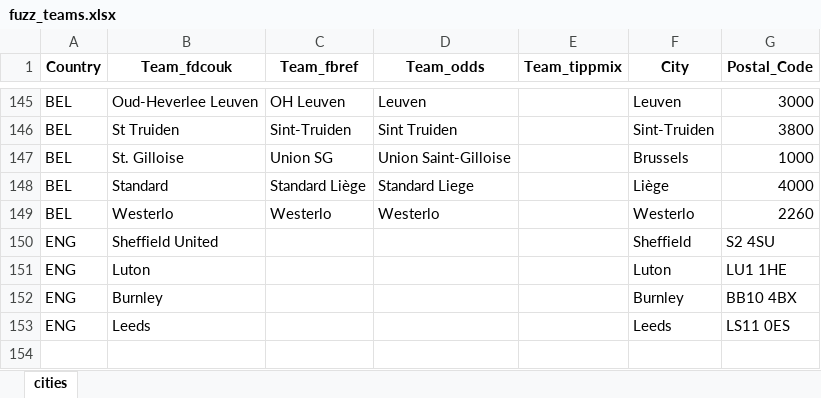
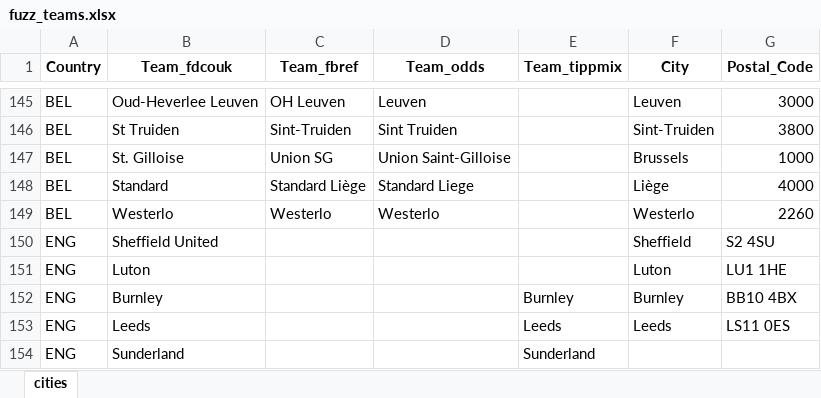
Before and after one commit to Admex666/TSDP, an Excel workbook: ML_PL_new/fuzz_teams.xlsx, sheet cities, drawn as a sheet; only a part is shown, gaps mark what is left out; values as stored, in another font and other column widths than the file's, no borders; the diff names each change by its address in the sheet, - before the commit and + after, or states it on an @@ line.

```diff
--- a/ML_PL_new/fuzz_teams.xlsx (sheet cities)
+++ b/ML_PL_new/fuzz_teams.xlsx (sheet cities)
-E152 (Team_tippmix): (empty)
+E152 (Team_tippmix): Burnley
-E153 (Team_tippmix): (empty)
+E153 (Team_tippmix): Leeds
+row 154: ENG | Sunderland |  |  | Sunderland
```
Also changed, not shown: 33 other files.
